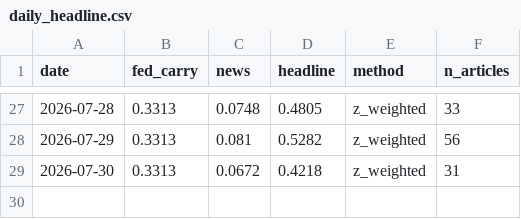
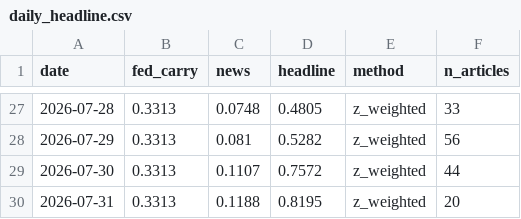
Before and after one commit to 2026-AICP/fomc-sentiment-agents, a CSV file: outputs/daily_headline.csv, drawn as a sheet; only a part is shown, gaps mark what is left out.

```diff
--- a/outputs/daily_headline.csv
+++ b/outputs/daily_headline.csv
@@ -28,2 +28,3 @@ date,fed_carry,news,headline,method,n_articles
 2026-07-29,0.3313,0.081,0.5282,z_weighted,56
-2026-07-30,0.3313,0.0672,0.4218,z_weighted,31
+2026-07-30,0.3313,0.1107,0.7572,z_weighted,44
+2026-07-31,0.3313,0.1188,0.8195,z_weighted,20
```
Also changed, not shown: outputs/news_index_live.csv, 1 other file.
